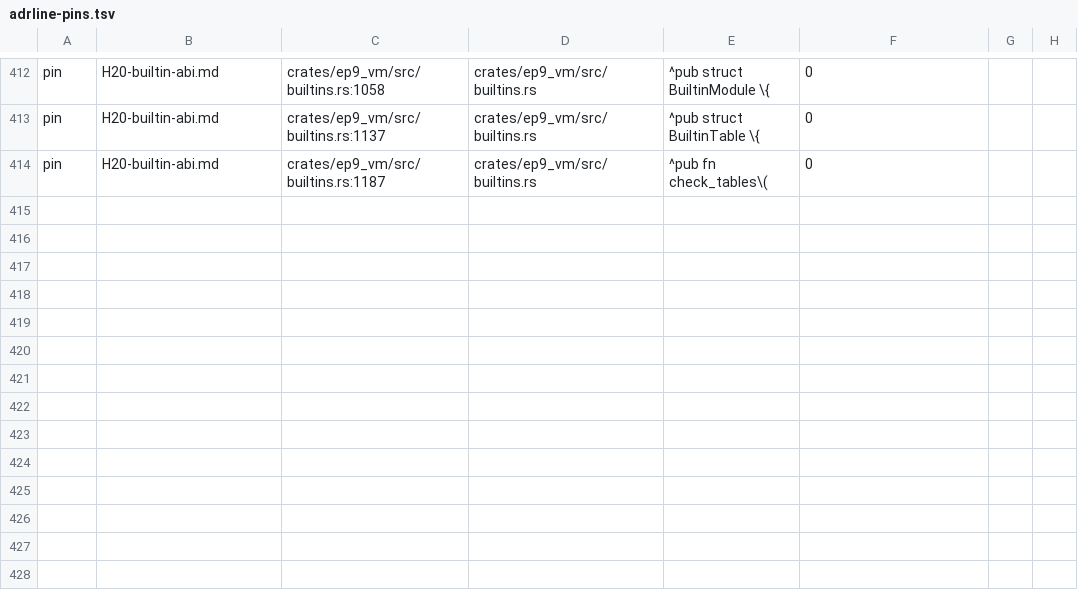
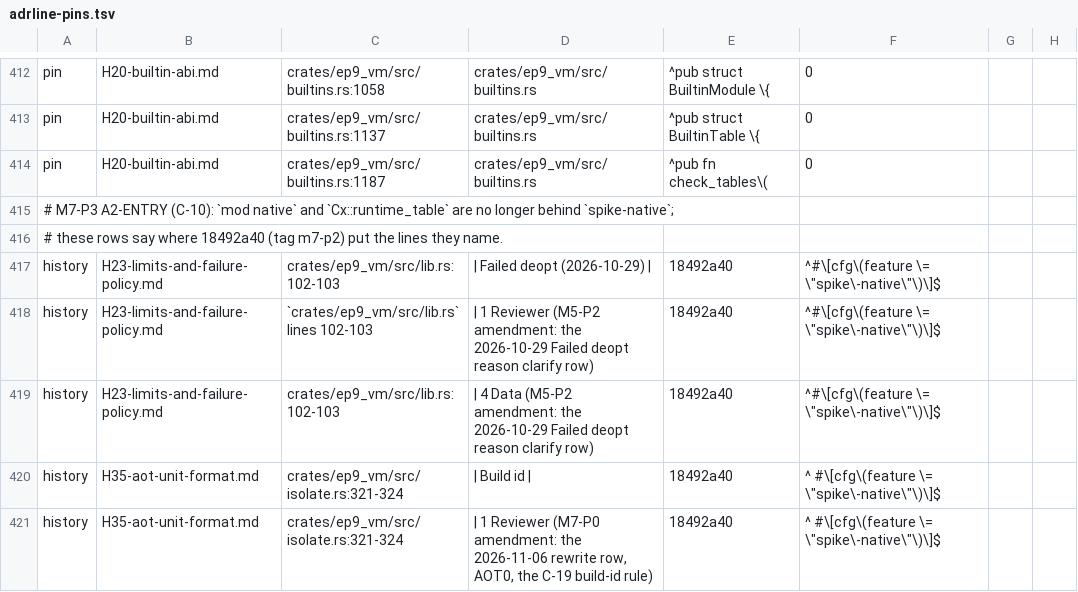
Before and after one commit to ivy-lyn/ep9, a TSV file: tools/xtask/src/exit/adrline-pins.tsv, drawn as a sheet; only a part is shown, gaps mark what is left out; the diff names each change by its address in the sheet, - before the commit and + after, or states it on an @@ line.

```diff
--- a/tools/xtask/src/exit/adrline-pins.tsv
+++ b/tools/xtask/src/exit/adrline-pins.tsv
+row 415: # M7-P3 A2-ENTRY (C-10): `mod native` and `Cx::runtime_table` are no longer behind `spike-native`;
+row 416: # these rows say where 18492a40 (tag m7-p2) put the lines they name.
+row 417: history | H23-limits-and-failure-policy.md | crates/ep9_vm/src/lib.rs:102-103 | | Failed deopt (2026-10-29) | | 18492a40 | ^#\[cfg\(feature \= \"spike\-native\"\)\]$
+row 418: history | H23-limits-and-failure-policy.md | `crates/ep9_vm/src/lib.rs` lines 102-103 | | 1 Reviewer (M5-P2 amendment: the 2026-10-29 Failed deopt reason clarify row) | 18492a40 | ^#\[cfg\(feature \= \"spike\-native\"\)\]$
+row 419: history | H23-limits-and-failure-policy.md | crates/ep9_vm/src/lib.rs:102-103 | | 4 Data (M5-P2 amendment: the 2026-10-29 Failed deopt reason clarify row) | 18492a40 | ^#\[cfg\(feature \= \"spike\-native\"\)\]$
+row 420: history | H35-aot-unit-format.md | crates/ep9_vm/src/isolate.rs:321-324 | | Build id | | 18492a40 | ^ #\[cfg\(feature \= \"spike\-native\"\)\]$
+row 421: history | H35-aot-unit-format.md | crates/ep9_vm/src/isolate.rs:321-324 | | 1 Reviewer (M7-P0 amendment: the 2026-11-06 rewrite row, AOT0, the C-19 build-id rule) | 18492a40 | ^ #\[cfg\(feature \= \"spike\-native\"\)\]$
```
Also changed, not shown: 2 other files.
